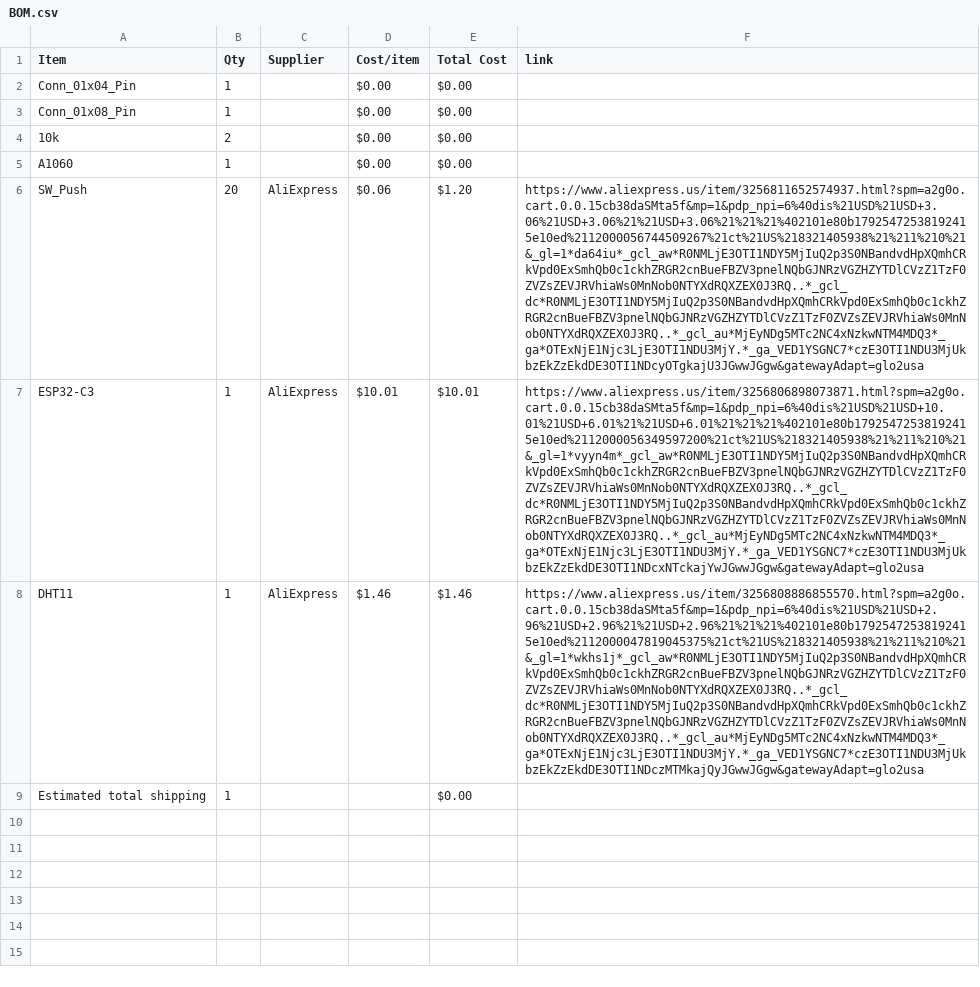
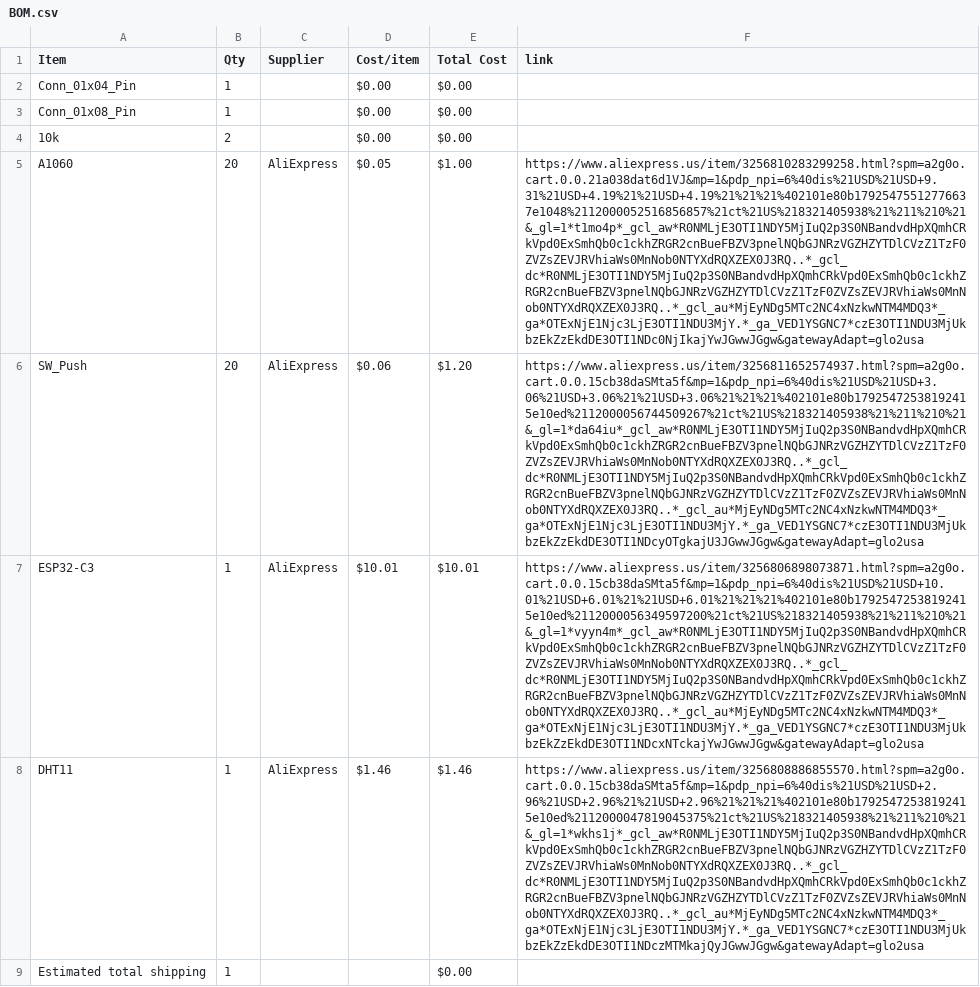
Before and after one commit to StriderNB/Starbie, a CSV file: BOM.csv, drawn as a sheet; the diff names each change by its address in the sheet, - before the commit and + after, or states it on an @@ line.

Commit message:
Sync Starbie from Half Life

```diff
--- a/BOM.csv
+++ b/BOM.csv
-B5 (Qty): 1
+B5 (Qty): 20
-C5 (Supplier): (empty)
+C5 (Supplier): AliExpress
-D5 (Cost/item): $0.00
+D5 (Cost/item): $0.05
-E5 (Total Cost): $0.00
+E5 (Total Cost): $1.00
-F5 (link): (empty)
+F5 (link): https://www.aliexpress.us/item/3256810283299258.html?spm=a2g0o.cart.0.0.21a038dat6d1VJ&mp=1&pdp_npi=6%40dis%21USD%21USD+9.31%21USD+4.19%21%21USD+4.19%21%21%21%402101e80b17925475512776637e1048%2112000052516856857%21ct%21US%218321405938%21%211%210%21&_gl=1*t1mo4p*_gcl_aw*R0NMLjE3OTI1NDY5MjIuQ2p3S0NBandvdHpXQmhCRkVpd0ExSmhQb0c1ckhZRGR2cnBueFBZV3pnelNQbGJNRzVGZHZYTDlCVzZ1TzF0ZVZsZEVJRVhiaWs0MnNob0NTYXdRQXZEX0J3RQ..*_gcl_dc*R0NMLjE3OTI1NDY5MjIuQ2p3S0NBandvdHpXQmhCRkVpd0ExSmhQb0c1ckhZRGR2cnBueFBZV3pnelNQbGJNRzVGZHZYTDlCVzZ1TzF0ZVZsZEVJRVhiaWs0MnNob0NTYXdRQXZEX0J3RQ..*_gcl_au*MjEyNDg5MTc2NC4xNzkwNTM4MDQ3*_ga*OTExNjE1Njc3LjE3OTI1NDU3MjY.*_ga_VED1YSGNC7*czE3OTI1NDU3MjUkbzEkZzEkdDE3OTI1NDc0NjIkajYwJGwwJGgw&gatewayAdapt=glo2usa
```
